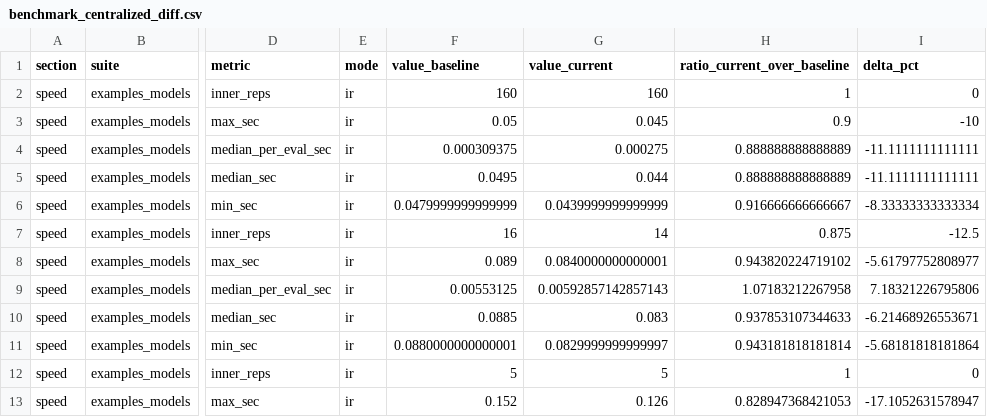
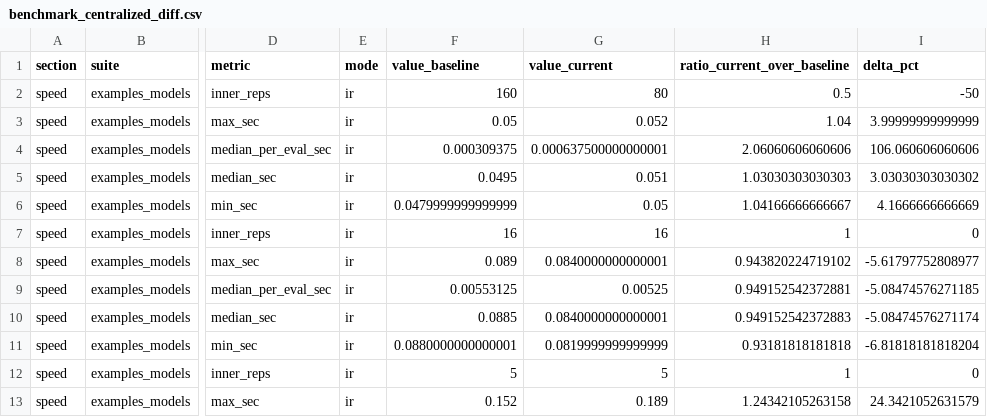
Before and after one commit to niekstevenson/AccumulatR, a CSV file: dev/scripts/scratch_outputs/benchmark_centralized_diff.csv, drawn as a sheet; only a part is shown, gaps mark what is left out; the diff covers the shown part only; the diff names each change by its address in the sheet, - before the commit and + after, or states it on an @@ line.

```diff
--- a/dev/scripts/scratch_outputs/benchmark_centralized_diff.csv
+++ b/dev/scripts/scratch_outputs/benchmark_centralized_diff.csv
-G2 (value_current): 160
+G2 (value_current): 80
-H2 (ratio_current_over_baseline): 1
+H2 (ratio_current_over_baseline): 0.5
-I2 (delta_pct): 0
+I2 (delta_pct): -50
-G3 (value_current): 0.045
+G3 (value_current): 0.052
-H3 (ratio_current_over_baseline): 0.9
+H3 (ratio_current_over_baseline): 1.04
-I3 (delta_pct): -10
+I3 (delta_pct): 3.99999999999999
-G4 (value_current): 0.000275
+G4 (value_current): 0.000637500000000001
-H4 (ratio_current_over_baseline): 0.888888888888889
+H4 (ratio_current_over_baseline): 2.06060606060606
-I4 (delta_pct): -11.1111111111111
+I4 (delta_pct): 106.060606060606
-G5 (value_current): 0.044
+G5 (value_current): 0.051
-H5 (ratio_current_over_baseline): 0.888888888888889
+H5 (ratio_current_over_baseline): 1.03030303030303
-I5 (delta_pct): -11.1111111111111
+I5 (delta_pct): 3.03030303030302
-G6 (value_current): 0.0439999999999999
+G6 (value_current): 0.05
-H6 (ratio_current_over_baseline): 0.916666666666667
+H6 (ratio_current_over_baseline): 1.04166666666667
-I6 (delta_pct): -8.33333333333334
+I6 (delta_pct): 4.1666666666669
-G7 (value_current): 14
+G7 (value_current): 16
-H7 (ratio_current_over_baseline): 0.875
+H7 (ratio_current_over_baseline): 1
-I7 (delta_pct): -12.5
+I7 (delta_pct): 0
-G9 (value_current): 0.00592857142857143
+G9 (value_current): 0.00525
-H9 (ratio_current_over_baseline): 1.07183212267958
+H9 (ratio_current_over_baseline): 0.949152542372881
-I9 (delta_pct): 7.18321226795806
+I9 (delta_pct): -5.08474576271185
-G10 (value_current): 0.083
+G10 (value_current): 0.0840000000000001
-H10 (ratio_current_over_baseline): 0.937853107344633
+H10 (ratio_current_over_baseline): 0.949152542372883
-I10 (delta_pct): -6.21468926553671
+I10 (delta_pct): -5.08474576271174
-G11 (value_current): 0.0829999999999997
+G11 (value_current): 0.0819999999999999
-H11 (ratio_current_over_baseline): 0.943181818181814
+H11 (ratio_current_over_baseline): 0.93181818181818
-I11 (delta_pct): -5.68181818181864
+I11 (delta_pct): -6.81818181818204
-G13 (value_current): 0.126
+G13 (value_current): 0.189
-H13 (ratio_current_over_baseline): 0.828947368421053
+H13 (ratio_current_over_baseline): 1.24342105263158
-I13 (delta_pct): -17.1052631578947
+I13 (delta_pct): 24.3421052631579
```
Also changed, not shown: 162 edited cells elsewhere in this file, dev/scripts/scratch_outputs/bench_examples_models_likelihood.csv, dev/scripts/scratch_outputs/bench_nested_integral_baseline.csv, 12 other files.
